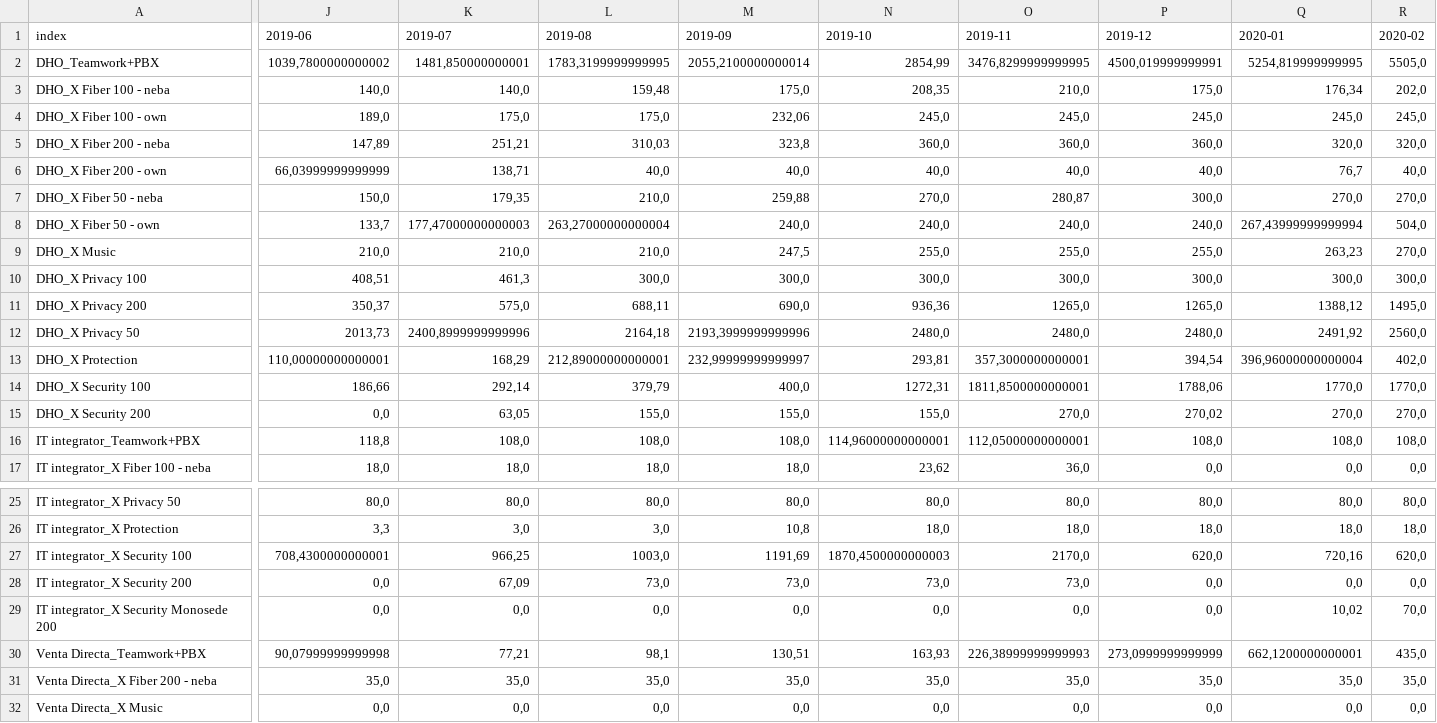
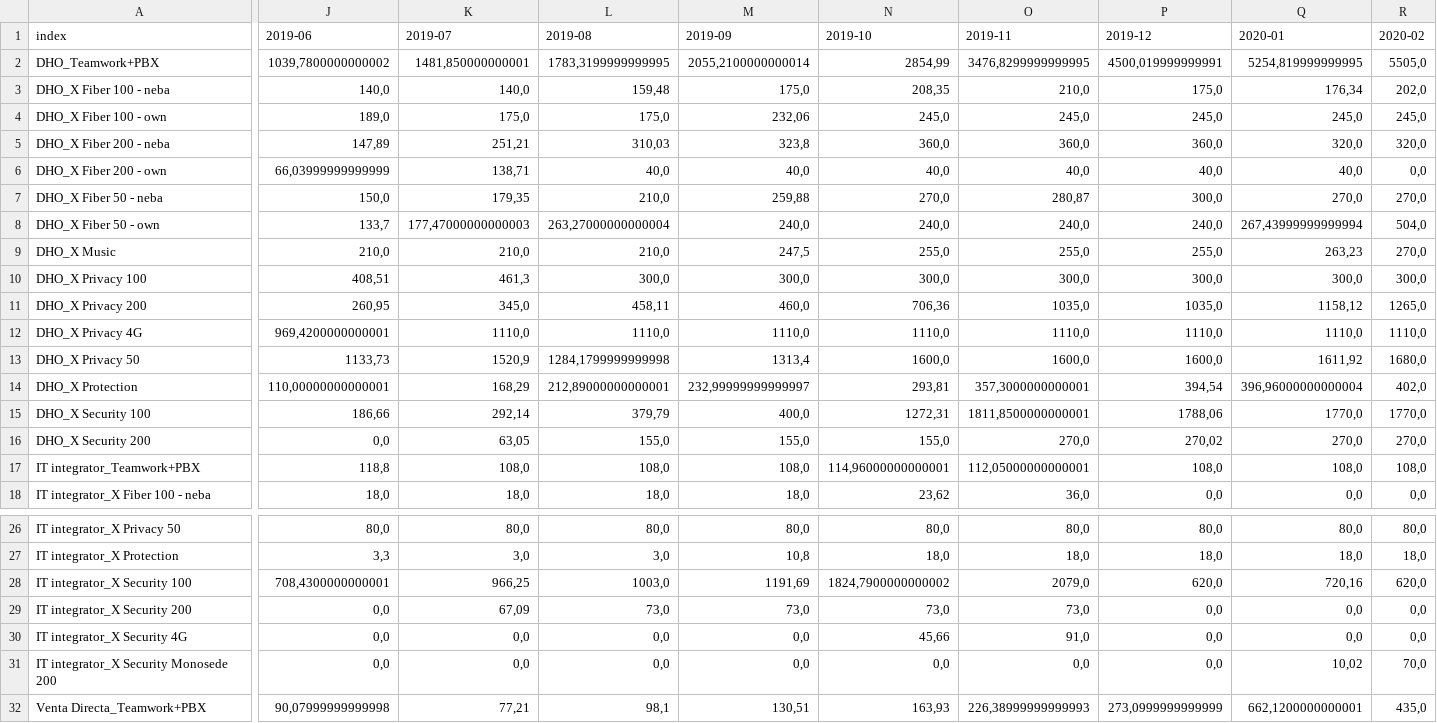
Before and after one commit to mariaadradosr/PyCartera, a CSV file: output/revenues_tabla.csv, drawn as a sheet; only a part is shown, gaps mark what is left out; the shorter side is filled out with more unchanged rows; addresses are those after the commit; rows hold the shown columns only; the diff covers the shown part only; the diff names each change by its address in the sheet, - before the commit and + after, or states it on an @@ line.

```diff
--- a/output/revenues_tabla.csv
+++ b/output/revenues_tabla.csv
-Q6 (2020-01): 76,7
+Q6 (2020-01): 40,0
-R6 (2020-02): 40,0
+R6 (2020-02): 0,0
-J11 (2019-06): 350,37
+J11 (2019-06): 260,95
-K11 (2019-07): 575,0
+K11 (2019-07): 345,0
-L11 (2019-08): 688,11
+L11 (2019-08): 458,11
-M11 (2019-09): 690,0
+M11 (2019-09): 460,0
-N11 (2019-10): 936,36
+N11 (2019-10): 706,36
-O11 (2019-11): 1265,0
+O11 (2019-11): 1035,0
-P11 (2019-12): 1265,0
+P11 (2019-12): 1035,0
-Q11 (2020-01): 1388,12
+Q11 (2020-01): 1158,12
-R11 (2020-02): 1495,0
+R11 (2020-02): 1265,0
+row 12: DHO_X Privacy 4G | 969,4200000000001 | 1110,0 | 1110,0 | 1110,0 | 1110,0 | 1110,0 | 1110,0 | 1110,0 | 1110,0
-J13 (2019-06): 2013,73
+J13 (2019-06): 1133,73
-K13 (2019-07): 2400,8999999999996
+K13 (2019-07): 1520,9
-L13 (2019-08): 2164,18
+L13 (2019-08): 1284,1799999999998
-M13 (2019-09): 2193,3999999999996
+M13 (2019-09): 1313,4
-N13 (2019-10): 2480,0
+N13 (2019-10): 1600,0
-O13 (2019-11): 2480,0
+O13 (2019-11): 1600,0
-P13 (2019-12): 2480,0
+P13 (2019-12): 1600,0
-Q13 (2020-01): 2491,92
+Q13 (2020-01): 1611,92
-R13 (2020-02): 2560,0
+R13 (2020-02): 1680,0
-N28 (2019-10): 1870,4500000000003
+N28 (2019-10): 1824,7900000000002
-O28 (2019-11): 2170,0
+O28 (2019-11): 2079,0
+row 30: IT integrator_X Security 4G | 0,0 | 0,0 | 0,0 | 0,0 | 45,66 | 91,0 | 0,0 | 0,0 | 0,0
```
Also changed, not shown: 6 edited cells elsewhere in this file, output/altas_tabla.csv, output/bajas_tabla.csv, 11 other files.
